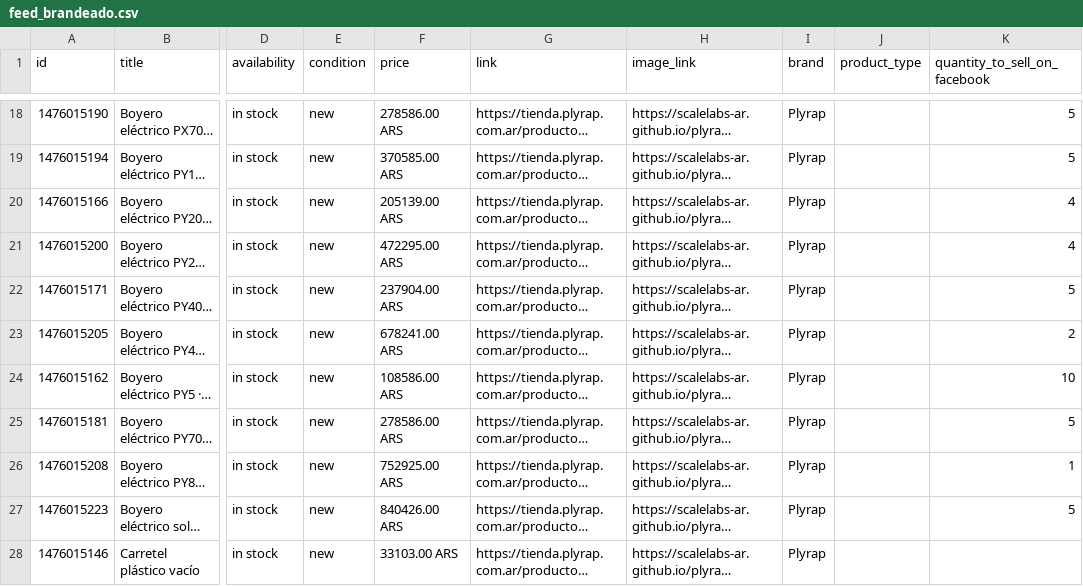
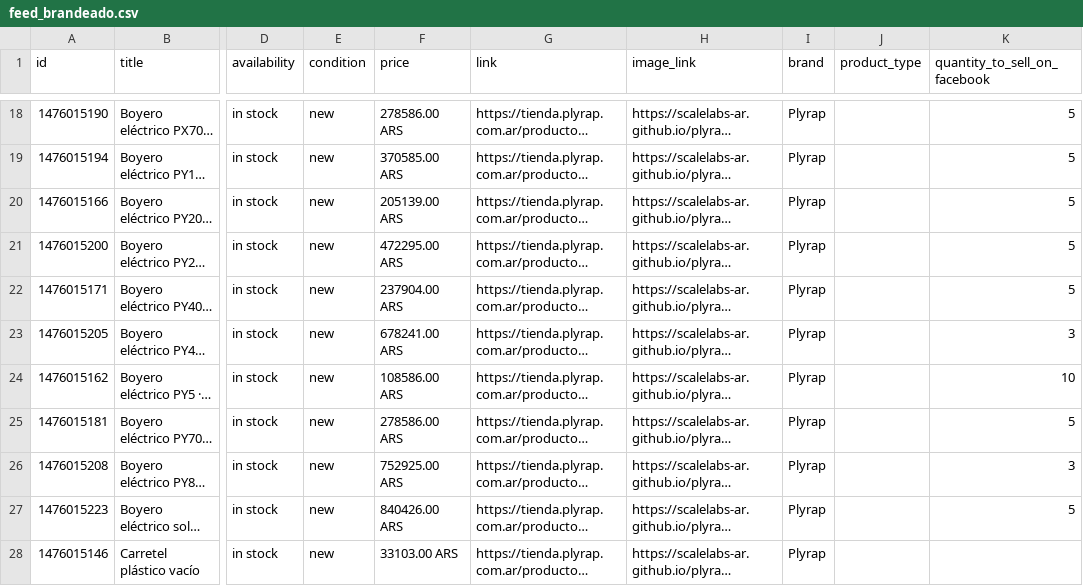
Before and after one commit to ScaleLabs-ar/plyrap-catalogo-img, a CSV file: feed_brandeado.csv, drawn as a sheet; only a part is shown, gaps mark what is left out; long unchanged cells end in …; the diff names each change by its address in the sheet, - before the commit and + after, or states it on an @@ line.

```diff
--- a/feed_brandeado.csv
+++ b/feed_brandeado.csv
-K20:K21 (quantity_to_sell_on_facebook): 4
+K20:K21 (quantity_to_sell_on_facebook): 5
-K23 (quantity_to_sell_on_facebook): 2
+K23 (quantity_to_sell_on_facebook): 3
-K26 (quantity_to_sell_on_facebook): 1
+K26 (quantity_to_sell_on_facebook): 3
```
